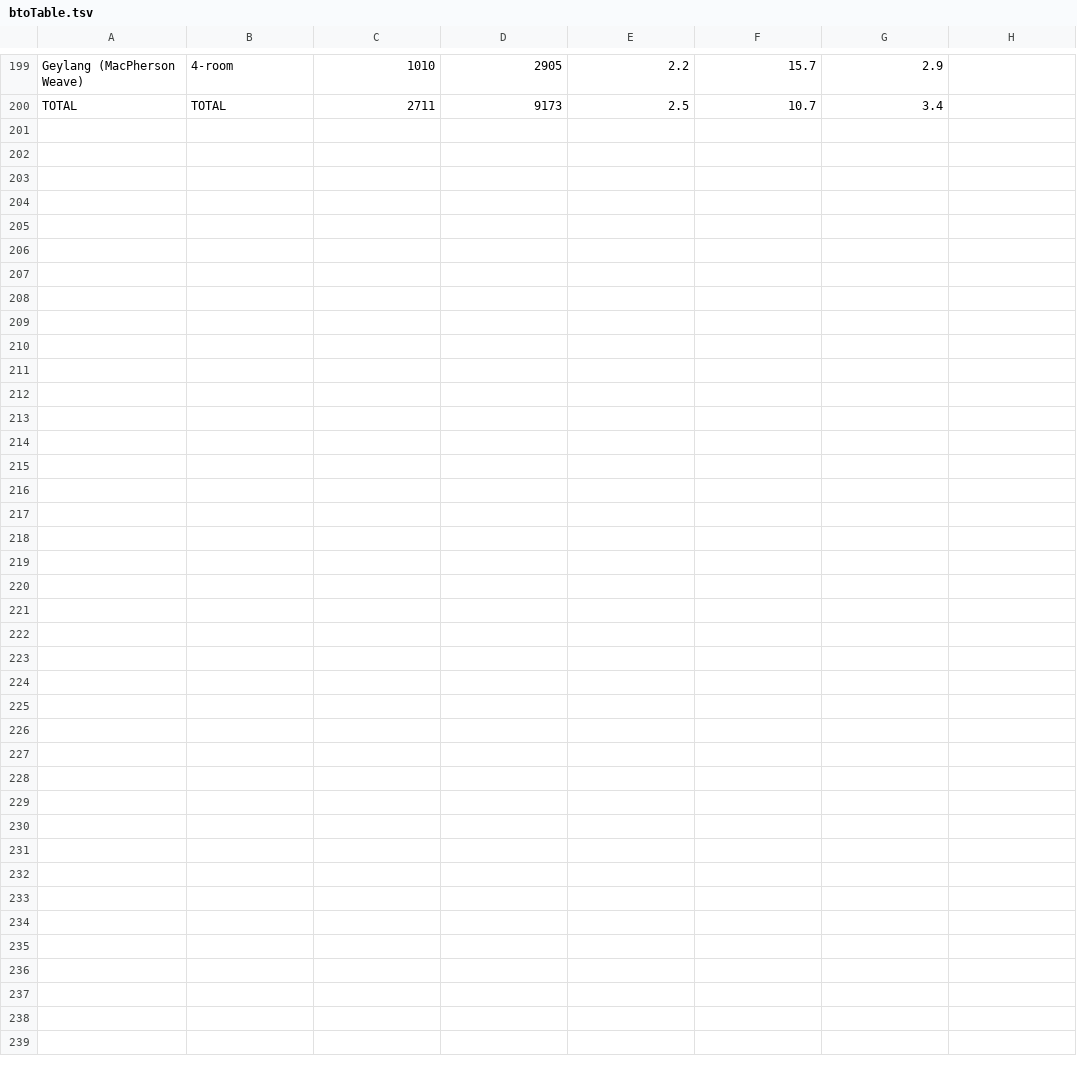
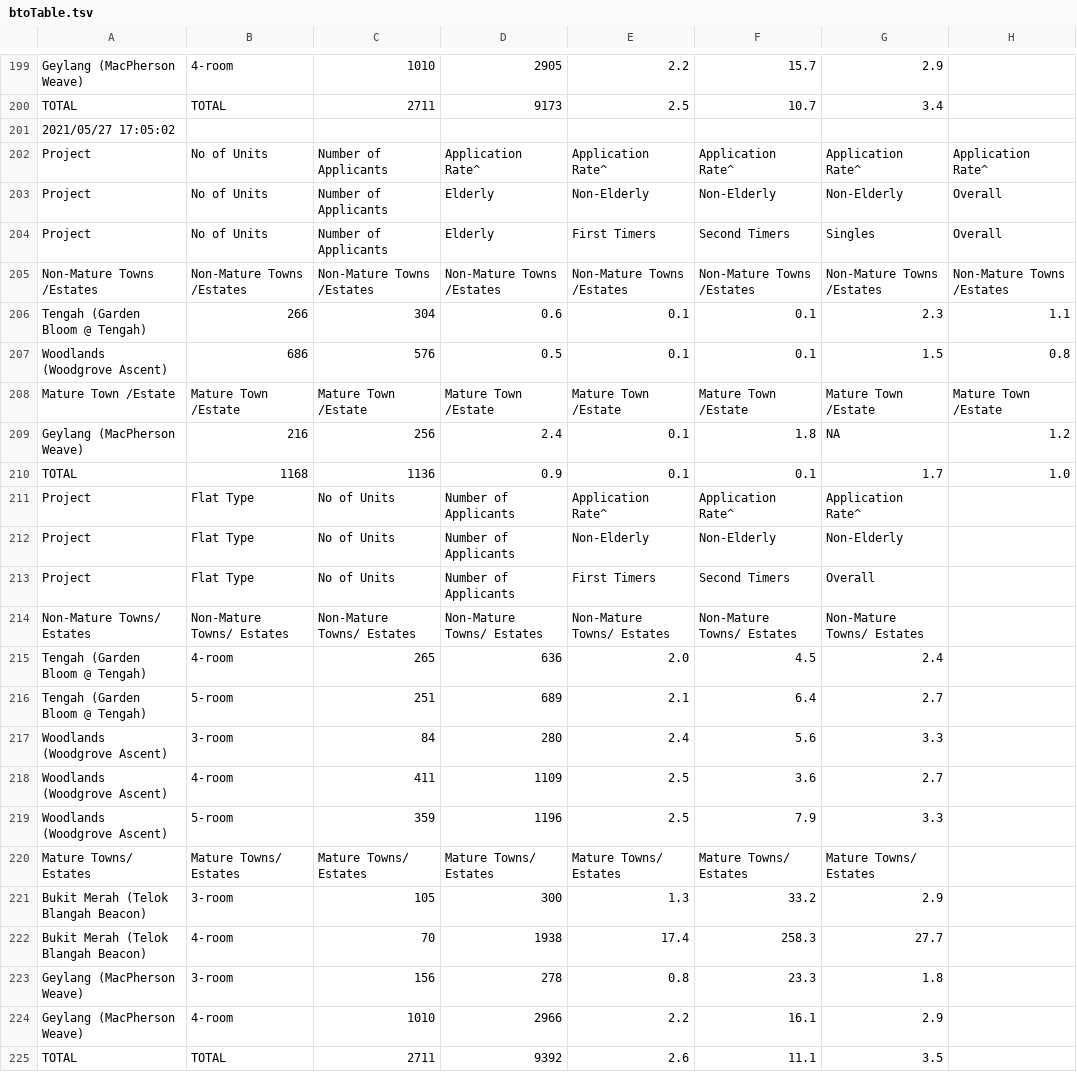
Before and after one commit to xTheBHox/bto-sbf, a TSV file: 2021-05/btoTable.tsv, drawn as a sheet; only a part is shown, gaps mark what is left out; the diff names each change by its address in the sheet, - before the commit and + after, or states it on an @@ line.

```diff
--- a/2021-05/btoTable.tsv
+++ b/2021-05/btoTable.tsv
+row 201: 2021/05/27 17:05:02
+row 202: Project | No of Units | Number of Applicants | Application Rate^ | Application Rate^ | Application Rate^ | Application Rate^ | Application Rate^
+row 203: Project | No of Units | Number of Applicants | Elderly | Non-Elderly | Non-Elderly | Non-Elderly | Overall
+row 204: Project | No of Units | Number of Applicants | Elderly | First Timers | Second Timers | Singles | Overall
+row 205: Non-Mature Towns /Estates | Non-Mature Towns /Estates | Non-Mature Towns /Estates | Non-Mature Towns /Estates | Non-Mature Towns /Estates | Non-Mature Towns /Estates | Non-Mature Towns /Estates | Non-Mature Towns /Estates
+row 206: Tengah (Garden Bloom @ Tengah) | 266 | 304 | 0.6 | 0.1 | 0.1 | 2.3 | 1.1
+row 207: Woodlands (Woodgrove Ascent) | 686 | 576 | 0.5 | 0.1 | 0.1 | 1.5 | 0.8
+row 208: Mature Town /Estate | Mature Town /Estate | Mature Town /Estate | Mature Town /Estate | Mature Town /Estate | Mature Town /Estate | Mature Town /Estate | Mature Town /Estate
+row 209: Geylang (MacPherson Weave) | 216 | 256 | 2.4 | 0.1 | 1.8 | NA | 1.2
+row 210: TOTAL | 1168 | 1136 | 0.9 | 0.1 | 0.1 | 1.7 | 1.0
+row 211: Project | Flat Type | No of Units | Number of Applicants | Application Rate^ | Application Rate^ | Application Rate^
+row 212: Project | Flat Type | No of Units | Number of Applicants | Non-Elderly | Non-Elderly | Non-Elderly
+row 213: Project | Flat Type | No of Units | Number of Applicants | First Timers | Second Timers | Overall
+row 214: Non-Mature Towns/ Estates | Non-Mature Towns/ Estates | Non-Mature Towns/ Estates | Non-Mature Towns/ Estates | Non-Mature Towns/ Estates | Non-Mature Towns/ Estates | Non-Mature Towns/ Estates
+row 215: Tengah (Garden Bloom @ Tengah) | 4-room | 265 | 636 | 2.0 | 4.5 | 2.4
+row 216: Tengah (Garden Bloom @ Tengah) | 5-room | 251 | 689 | 2.1 | 6.4 | 2.7
+row 217: Woodlands (Woodgrove Ascent) | 3-room | 84 | 280 | 2.4 | 5.6 | 3.3
+row 218: Woodlands (Woodgrove Ascent) | 4-room | 411 | 1109 | 2.5 | 3.6 | 2.7
+row 219: Woodlands (Woodgrove Ascent) | 5-room | 359 | 1196 | 2.5 | 7.9 | 3.3
+row 220: Mature Towns/ Estates | Mature Towns/ Estates | Mature Towns/ Estates | Mature Towns/ Estates | Mature Towns/ Estates | Mature Towns/ Estates | Mature Towns/ Estates
+row 221: Bukit Merah (Telok Blangah Beacon) | 3-room | 105 | 300 | 1.3 | 33.2 | 2.9
+row 222: Bukit Merah (Telok Blangah Beacon) | 4-room | 70 | 1938 | 17.4 | 258.3 | 27.7
+row 223: Geylang (MacPherson Weave) | 3-room | 156 | 278 | 0.8 | 23.3 | 1.8
+row 224: Geylang (MacPherson Weave) | 4-room | 1010 | 2966 | 2.2 | 16.1 | 2.9
+row 225: TOTAL | TOTAL | 2711 | 9392 | 2.6 | 11.1 | 3.5
```
Also changed, not shown: 2021-05/sbfTable.tsv.
